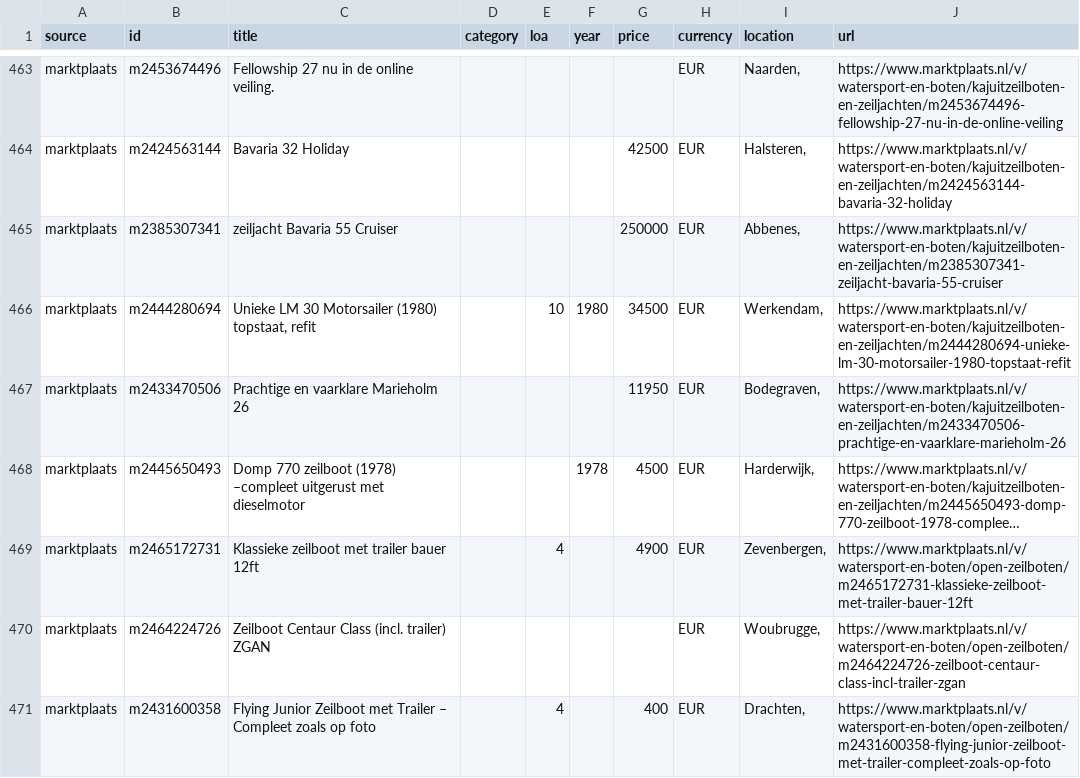
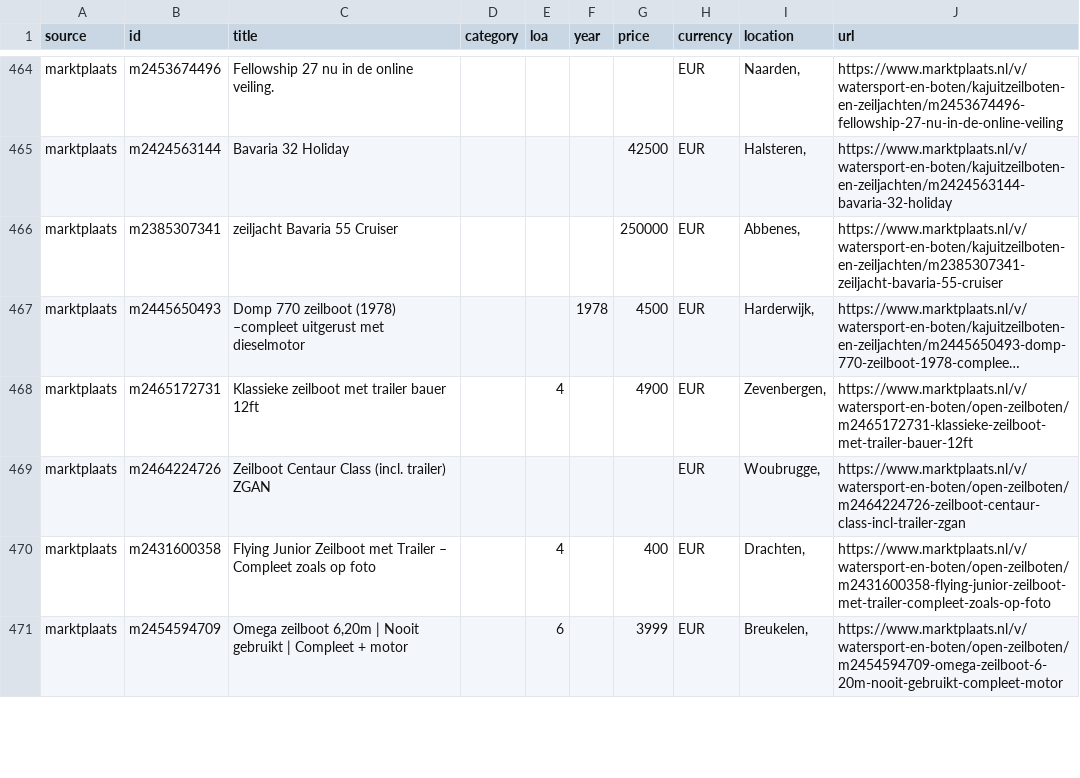
Before and after one commit to mcprins/boat-per-buck, a CSV file: data/listings_marktplaats.csv, drawn as a sheet; only a part is shown, gaps mark what is left out; long unchanged cells end in …; removed rows and columns are numbered as before the commit, all else as after; the diff covers the shown part only; the diff names each change by its address in the sheet, - before the commit and + after, or states it on an @@ line.

```diff
--- a/data/listings_marktplaats.csv
+++ b/data/listings_marktplaats.csv
-row 466: marktplaats | m2444280694 | Unieke LM 30 Motorsailer (1980) topstaat, refit |  | 10 | 1980 | 34500 | EUR | Werkendam, | https://www.marktplaats.nl/v/watersport-en-boten/kajuitzeilboten-en-zeiljachten/m2444280694-unieke-lm-30-motorsailer-1980-topstaat-refit
-row 467: marktplaats | m2433470506 | Prachtige en vaarklare Marieholm 26 |  |  |  | 11950 | EUR | Bodegraven, | https://www.marktplaats.nl/v/watersport-en-boten/kajuitzeilboten-en-zeiljachten/m2433470506-prachtige-en-vaarklare-marieholm-26
+row 471: marktplaats | m2454594709 | Omega zeilboot 6,20m | Nooit gebruikt | Compleet + motor |  | 6 |  | 3999 | EUR | Breukelen, | https://www.marktplaats.nl/v/watersport-en-boten/open-zeilboten/m2454594709-omega-zeilboot-6-20m-nooit-gebruikt-compleet-motor
```
Also changed, not shown: 10 added rows, 10 removed rows, 16 moved rows and 3 edited cells elsewhere in this file, data/listings_2dehands.csv, data/listings_apolloduck.csv, 2 other files.
